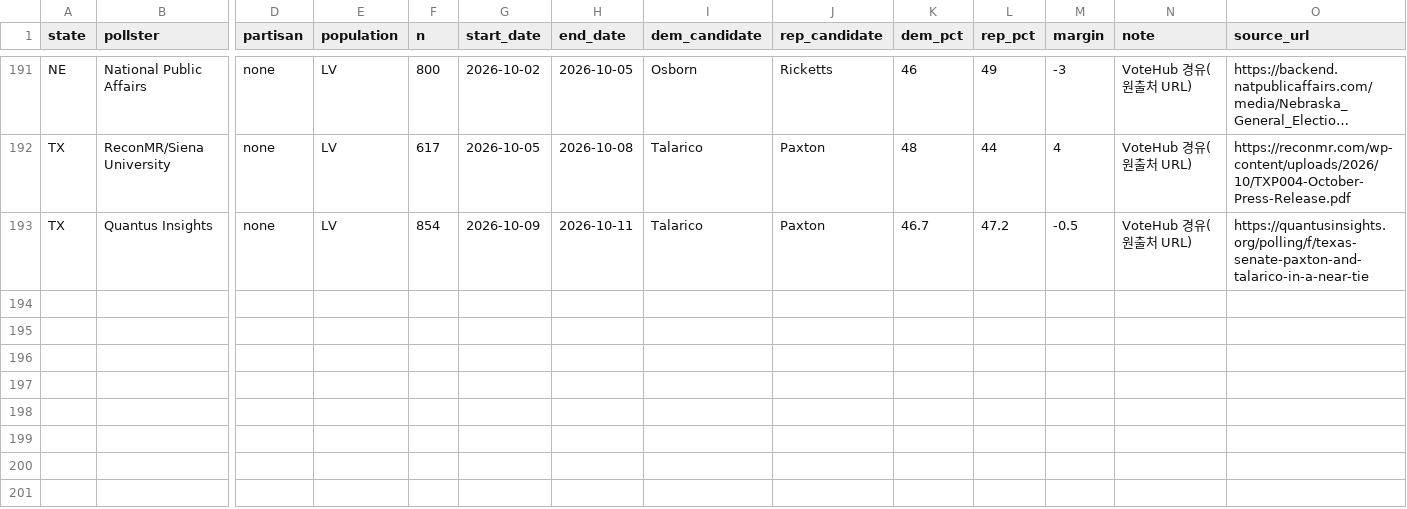
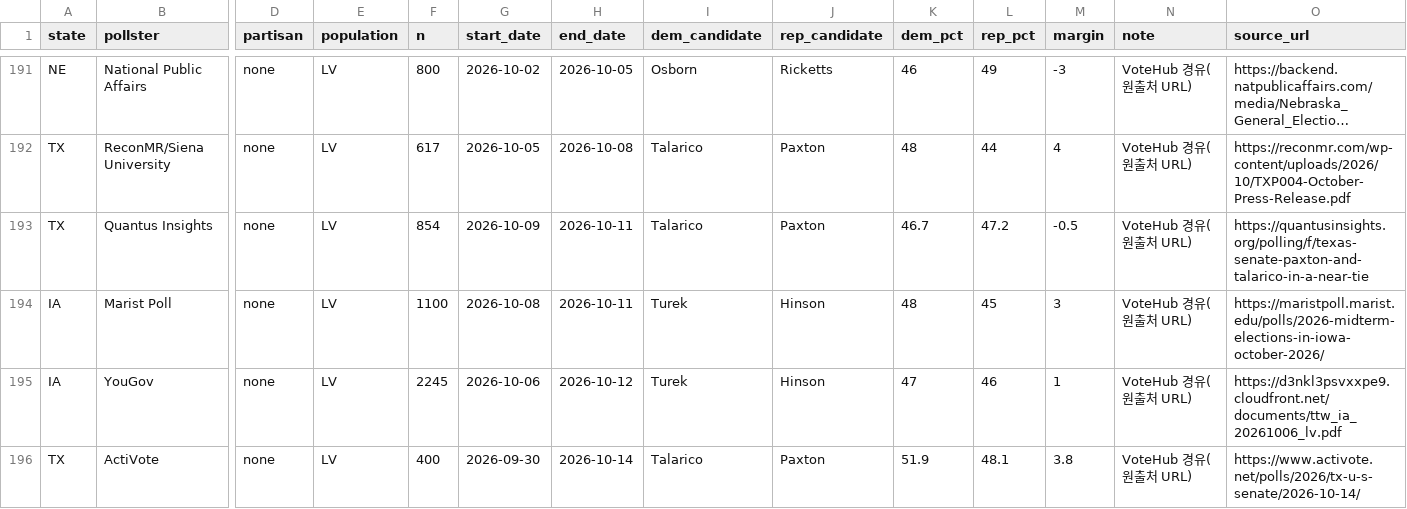
Before and after one commit to us-elections-2026/us-elections-2026.github.io, a CSV file: data/senate_polls.csv, drawn as a sheet; only a part is shown, gaps mark what is left out; long unchanged cells end in …; rows hold the shown columns only; the diff names each change by its address in the sheet, - before the commit and + after, or states it on an @@ line.

Commit message:
일일 자동 발행: 상원 일일 로그 (2026-10-16) · 조사 +3행
publish_daily.sh: _NIS senate_daily/<날짜>_일일브리핑_KR.md → data/senate_daily_log.json(일일 절) + state_ledger.json(주별 장부) + senate_polls.csv(고정 표 추출, 중복 제거). 날짜: 2026-10-16

```diff
--- a/data/senate_polls.csv
+++ b/data/senate_polls.csv
+row 194: IA | Marist Poll | none | LV | 1100 | 2026-10-08 | 2026-10-11 | Turek | Hinson | 48 | 45 | 3 | VoteHub 경유(원출처 URL) | https://maristpoll.marist.edu/polls/2026-midterm-elections-in-iowa-october-2026/
+row 195: IA | YouGov | none | LV | 2245 | 2026-10-06 | 2026-10-12 | Turek | Hinson | 47 | 46 | 1 | VoteHub 경유(원출처 URL) | https://d3nkl3psvxxpe9.cloudfront.net/documents/ttw_ia_20261006_lv.pdf
+row 196: TX | ActiVote | none | LV | 400 | 2026-09-30 | 2026-10-14 | Talarico | Paxton | 51.9 | 48.1 | 3.8 | VoteHub 경유(원출처 URL) | https://www.activote.net/polls/2026/tx-u-s-senate/2026-10-14/
```
Also changed, not shown: 2 other files.
